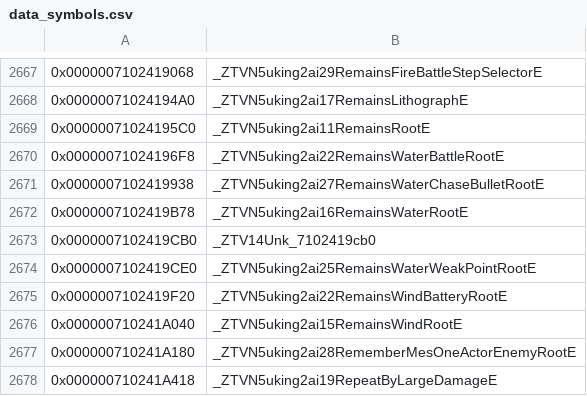
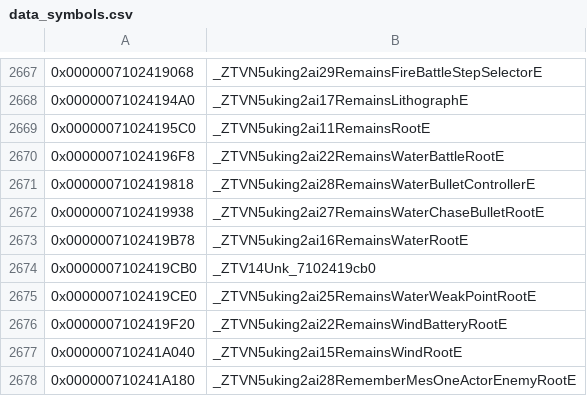
Before and after one commit to snrubrm/botw, a CSV file: data/data_symbols.csv, drawn as a sheet; only a part is shown, gaps mark what is left out; the shorter side is filled out with more unchanged rows; the diff names each change by its address in the sheet, - before the commit and + after, or states it on an @@ line.

Commit message:
data_symbols: RemainsWaterBulletController vtable

```diff
--- a/data/data_symbols.csv
+++ b/data/data_symbols.csv
+row 2671: 0x0000007102419818 | _ZTVN5uking2ai28RemainsWaterBulletControllerE
```
